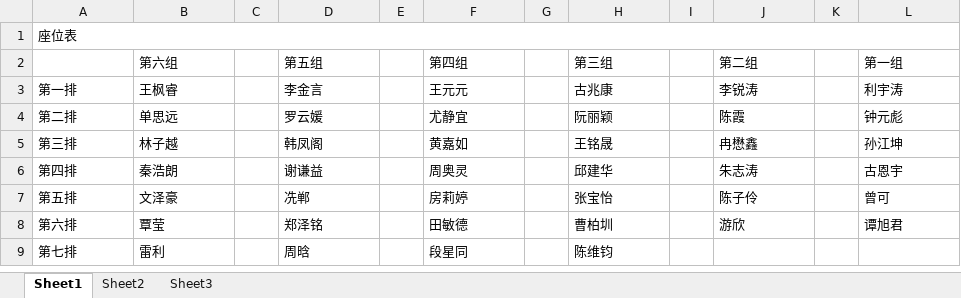
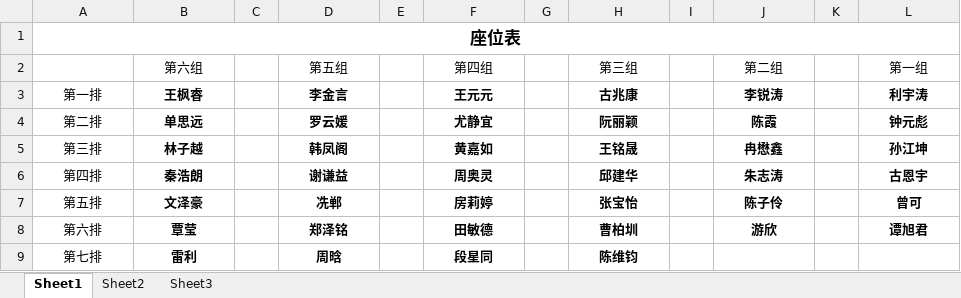
Before and after one commit to CuberQAQ/ChaosSystemCore, an Excel workbook: result.xlsx, sheet Sheet1, drawn as a sheet; values as stored, in another font and other column widths than the file's, no borders; the diff names each change by its address in the sheet, - before the commit and + after, or states it on an @@ line.

Commit message:
2023年11月12日 21:02

```diff
--- a/result.xlsx (sheet Sheet1)
+++ b/result.xlsx (sheet Sheet1)
@@ A1 alignment: left → center, bold: off → on, text size: larger @@
-B2 alignment: left
+B2 alignment: center
-D2:D9 alignment: left
+D2:D9 alignment: center
-F2:F9 alignment: left
+F2:F9 alignment: center
-H2:H9 alignment: left
+H2:H9 alignment: center
-J2:J8 alignment: left
+J2:J8 alignment: center
-L2:L8 alignment: left
+L2:L8 alignment: center
-A3:B9 alignment: left
+A3:B9 alignment: center
-B3:B9 bold: off
+B3:B9 bold: on
-D3:D9 bold: off
+D3:D9 bold: on
-F3:F9 bold: off
+F3:F9 bold: on
-H3:H9 bold: off
+H3:H9 bold: on
-J3:J8 bold: off
+J3:J8 bold: on
-L3:L8 bold: off
+L3:L8 bold: on
```
